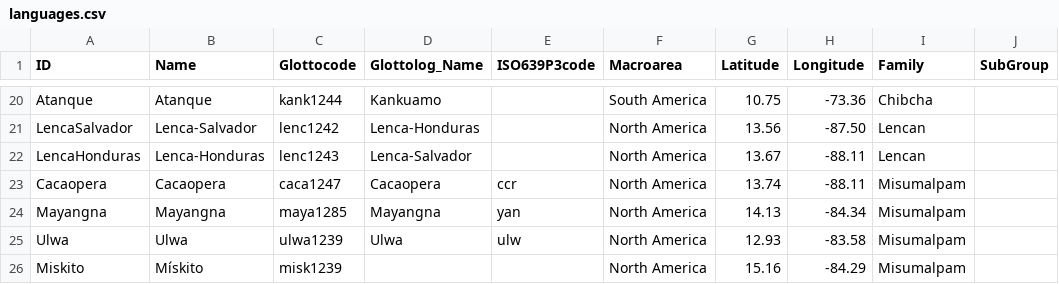
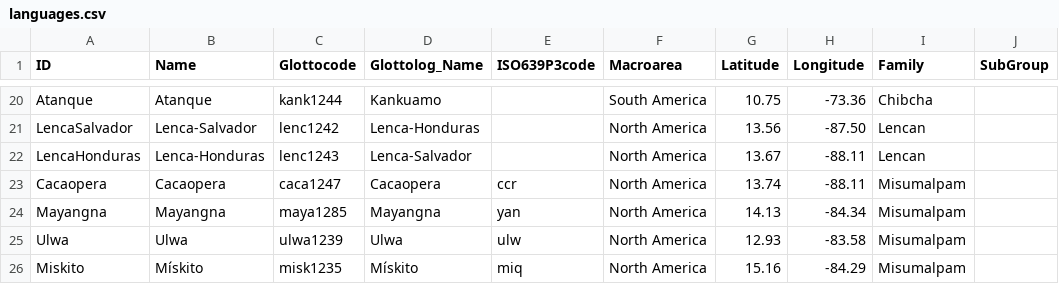
Before and after one commit to lexibank/constenlachibchan, a CSV file: cldf/languages.csv, drawn as a sheet; only a part is shown, gaps mark what is left out; the diff names each change by its address in the sheet, - before the commit and + after, or states it on an @@ line.

Commit message:
fixing miskito glottolog reference

```diff
--- a/cldf/languages.csv
+++ b/cldf/languages.csv
-C26 (Glottocode): misk1239
+C26 (Glottocode): misk1235
-D26 (Glottolog_Name): (empty)
+D26 (Glottolog_Name): Mískito
-E26 (ISO639P3code): (empty)
+E26 (ISO639P3code): miq
```
Also changed, not shown: etc/languages.tsv, 2 other files.
